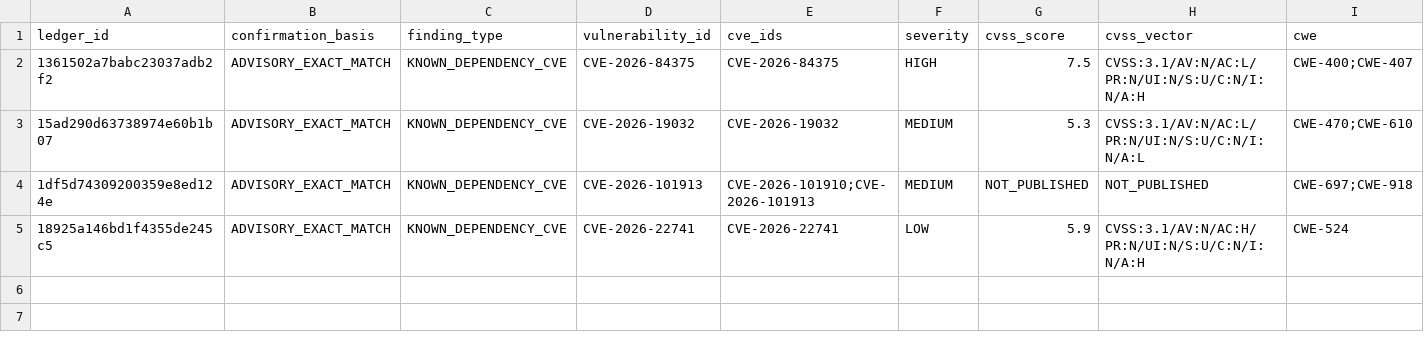
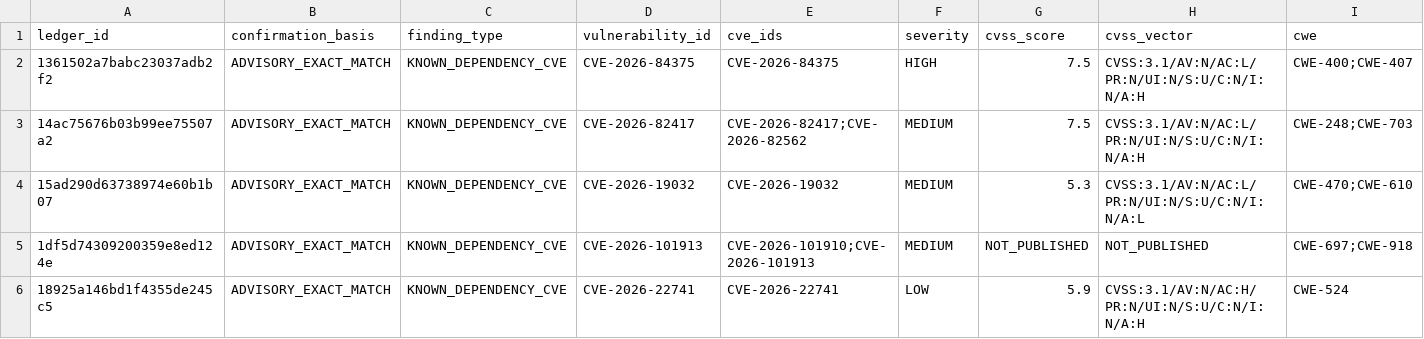
Before and after one commit to OpenSource-For-Freedom/Huginn, a CSV file: ledger/cve_ledger/npm-1.csv, drawn as a sheet; only a part is shown; rows hold the shown columns only; the diff names each change by its address in the sheet, - before the commit and + after, or states it on an @@ line.

```diff
--- a/ledger/cve_ledger/npm-1.csv
+++ b/ledger/cve_ledger/npm-1.csv
+row 3: 14ac75676b03b99ee75507a2 | ADVISORY_EXACT_MATCH | KNOWN_DEPENDENCY_CVE | CVE-2026-82417 | CVE-2026-82417;CVE-2026-82562 | MEDIUM | 7.5 | CVSS:3.1/AV:N/AC:L/PR:N/UI:N/S:U/C:N/I:N/A:H | CWE-248;CWE-703
```
Also changed, not shown: ledger/cve_ledger/npm-3.csv, ledger/cve_ledger/npm-5.csv, 19 other files.
